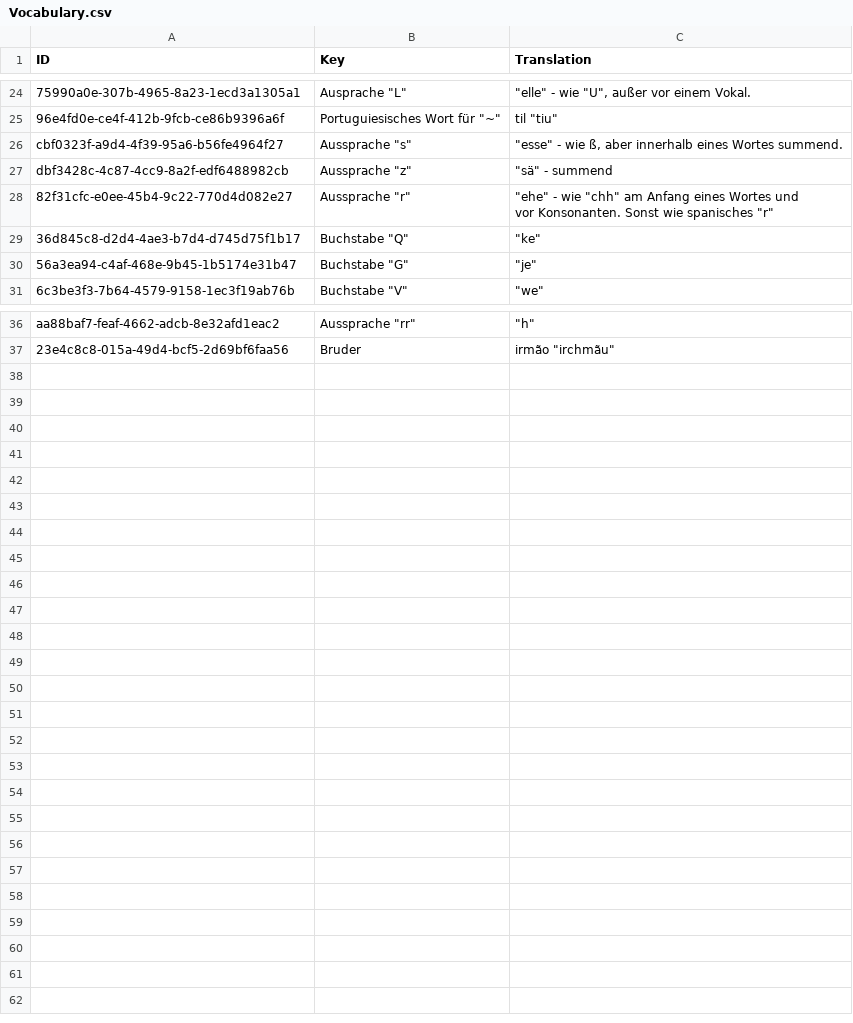
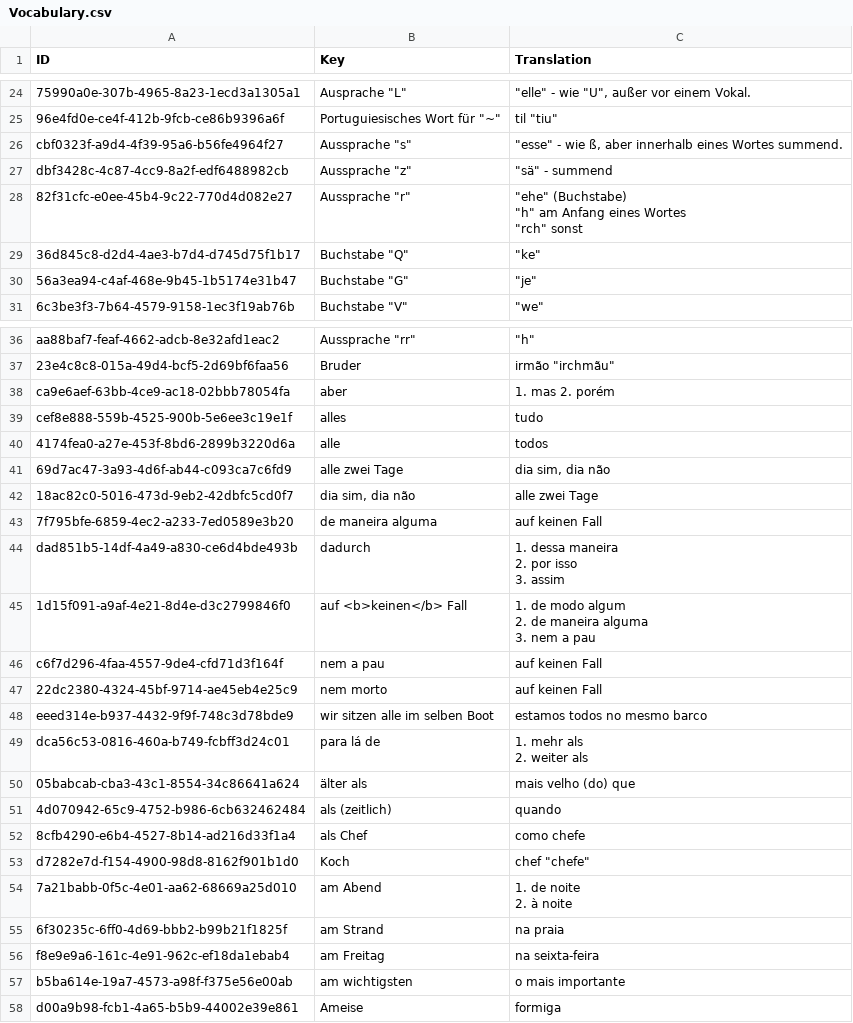
Before and after one commit to Tommmi/BrainDownload, a CSV file: Brain/Brain/Vocabulary.csv, drawn as a sheet; only a part is shown, gaps mark what is left out; the diff covers the shown part only.

```diff
--- a/Brain/Brain/Vocabulary.csv
+++ b/Brain/Brain/Vocabulary.csv
@@ -30,4 +34,5 @@ cbf0323f-a9d4-4f39-95a6-b56fe4964f27;"Aussprache ""s""";"""esse""  - wie ß, abe
 dbf3428c-4c87-4cc9-8a2f-edf6488982cb;"Aussprache ""z""";"""sä"" - summend"
-82f31cfc-e0ee-45b4-9c22-770d4d082e27;"Aussprache ""r""";"""ehe"" - wie ""chh"" am Anfang eines Wortes und
-vor Konsonanten. Sonst wie spanisches ""r"""
+82f31cfc-e0ee-45b4-9c22-770d4d082e27;"Aussprache ""r""";"""ehe"" (Buchstabe)
+""h"" am Anfang eines Wortes
+""rch"" sonst"
 36d845c8-d2d4-4ae3-b7d4-d745d75f1b17;"Buchstabe ""Q""";"""ke"""
@@ -41 +46,28 @@ aa88baf7-feaf-4662-adcb-8e32afd1eac2;"Aussprache ""rr""";"""h"""
 23e4c8c8-015a-49d4-bcf5-2d69bf6faa56;Bruder;"irmão ""irchmãu"""
+ca9e6aef-63bb-4ce9-ac18-02bbb78054fa;aber;1. mas 2. porém
+cef8e888-559b-4525-900b-5e6ee3c19e1f;alles;tudo
+4174fea0-a27e-453f-8bd6-2899b3220d6a;alle;todos
+69d7ac47-3a93-4d6f-ab44-c093ca7c6fd9;alle zwei Tage;dia sim, dia não
+18ac82c0-5016-473d-9eb2-42dbfc5cd0f7;dia sim, dia não;alle zwei Tage
+7f795bfe-6859-4ec2-a233-7ed0589e3b20;de maneira alguma;auf keinen Fall
+dad851b5-14df-4a49-a830-ce6d4bde493b;dadurch;"1. dessa maneira
+2. por isso
+3. assim"
+1d15f091-a9af-4e21-8d4e-d3c2799846f0;auf <b>keinen</b> Fall;"1. de modo algum
+2. de maneira alguma
+3. nem a pau"
+c6f7d296-4faa-4557-9de4-cfd71d3f164f;nem a pau;auf keinen Fall
+22dc2380-4324-45bf-9714-ae45eb4e25c9;nem morto;auf keinen Fall
+eeed314e-b937-4432-9f9f-748c3d78bde9;wir sitzen alle im selben Boot;estamos todos no mesmo barco
+dca56c53-0816-460a-b749-fcbff3d24c01;para lá de;"1. mehr als
+2. weiter als"
+05babcab-cba3-43c1-8554-34c86641a624;älter als;mais velho (do) que
+4d070942-65c9-4752-b986-6cb632462484;als (zeitlich);quando
+8cfb4290-e6b4-4527-8b14-ad216d33f1a4;als Chef;como chefe
+d7282e7d-f154-4900-98d8-8162f901b1d0;Koch;"chef ""chefe"""
+7a21babb-0f5c-4e01-aa62-68669a25d010;am Abend;"1. de noite
+2. à noite"
+6f30235c-6ff0-4d69-bbb2-b99b21f1825f;am Strand;na praia
+f8e9e9a6-161c-4e91-962c-ef18da1ebab4;am Freitag;na seixta-feira
+b5ba614e-19a7-4573-a98f-f375e56e00ab;am wichtigsten;o mais importante
+d00a9b98-fcb1-4a65-b5b9-44002e39e861;Ameise;formiga
```
Also changed, not shown: 2 edited cells elsewhere in this file, 3 other files.
